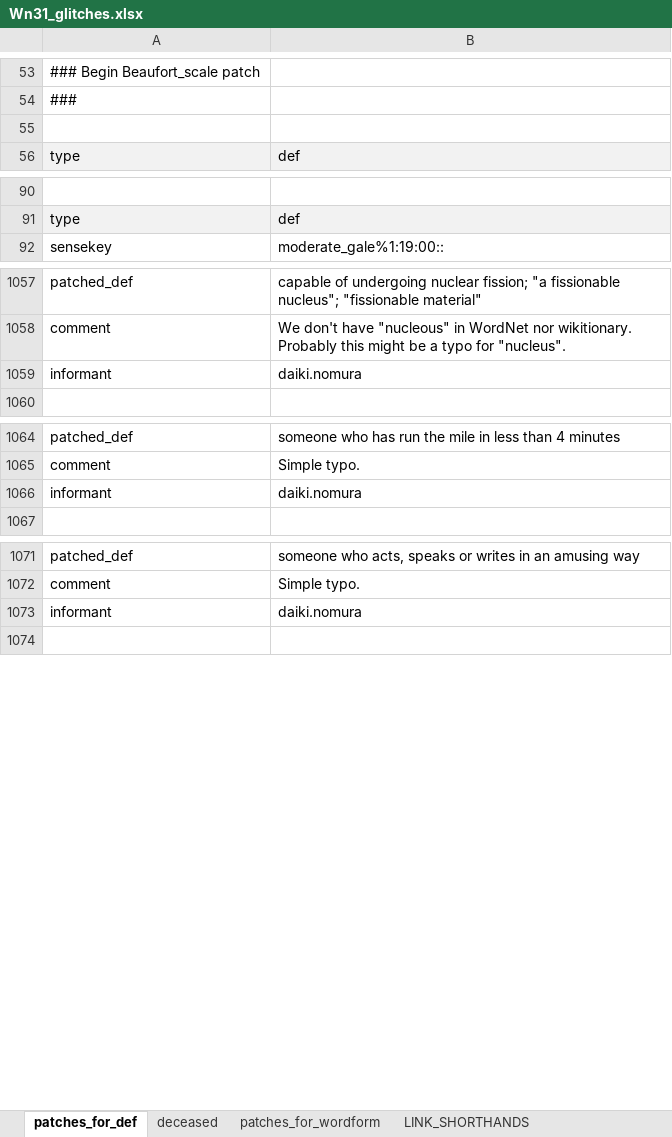
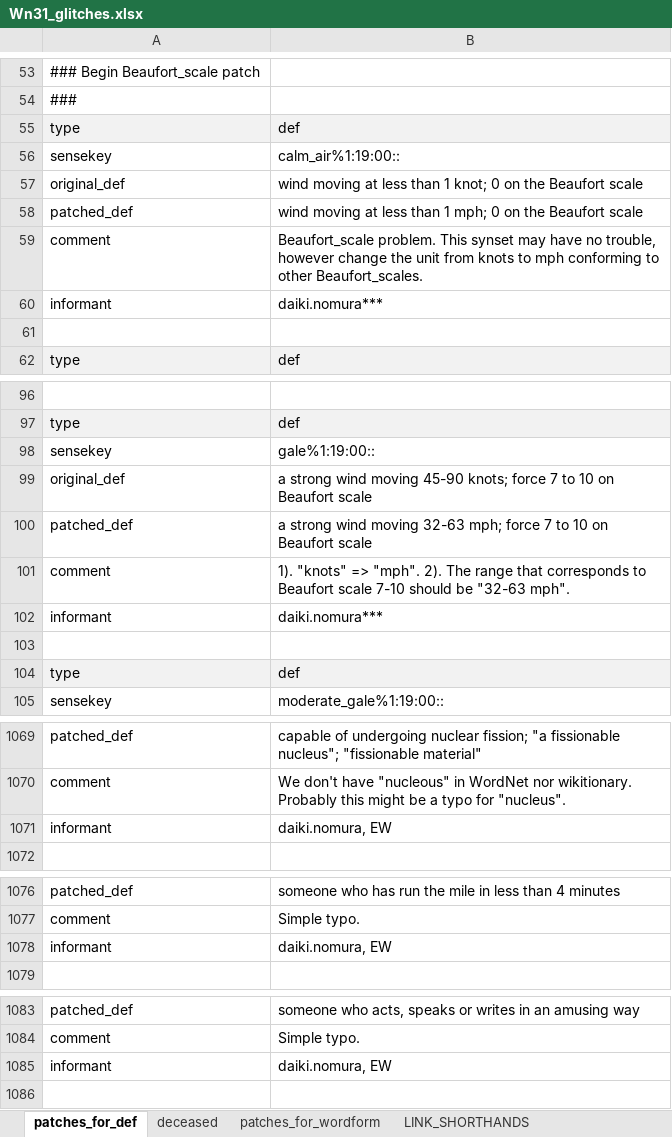
Before and after one commit to daikinomura/WordNet31_japanese_translation_base, an Excel workbook: src/Wn31_glitches.xlsx, sheet patches_for_def, drawn as a sheet; only a part is shown, gaps mark what is left out; values as stored, in another font and other column widths than the file's, no borders; the diff covers the shown part only; the diff names each change by its address in the sheet, - before the commit and + after, or states it on an @@ line.

```diff
--- a/src/Wn31_glitches.xlsx (sheet patches_for_def)
+++ b/src/Wn31_glitches.xlsx (sheet patches_for_def)
+row 55: type | def
+row 56: sensekey | calm_air%1:19:00::
+row 57: original_def | wind moving at less than 1 knot; 0 on the Beaufort scale
+row 58: patched_def | wind moving at less than 1 mph; 0 on the Beaufort scale
+row 59: comment | Beaufort_scale problem. This synset may have no trouble, however change the unit from knots to mph conforming to other Beaufort_scales.
+row 60: informant | daiki.nomura***
+row 98: sensekey | gale%1:19:00::
+row 99: original_def | a strong wind moving 45-90 knots; force 7 to 10 on Beaufort scale
+row 100: patched_def | a strong wind moving 32-63 mph; force 7 to 10 on Beaufort scale
+row 101: comment | 1). "knots" => "mph". 2). The range that corresponds to Beaufort scale 7-10 should be "32-63 mph".
+row 102: informant | daiki.nomura***
+row 103: (empty)
+row 104: type | def
@@ row 1059 moved to row 1140: informant @@
+row 1071: informant | daiki.nomura, EW
@@ row 1066 moved to row 1147: informant @@
+row 1078: informant | daiki.nomura, EW
@@ row 1073 moved to row 1154: informant @@
+row 1085: informant | daiki.nomura, EW
```
Also changed, not shown: 94 added rows and 1 removed row elsewhere in this sheet, sheet patches_for_links, sheet patches_for_wordform, other sheet tabs, 5 other files.
